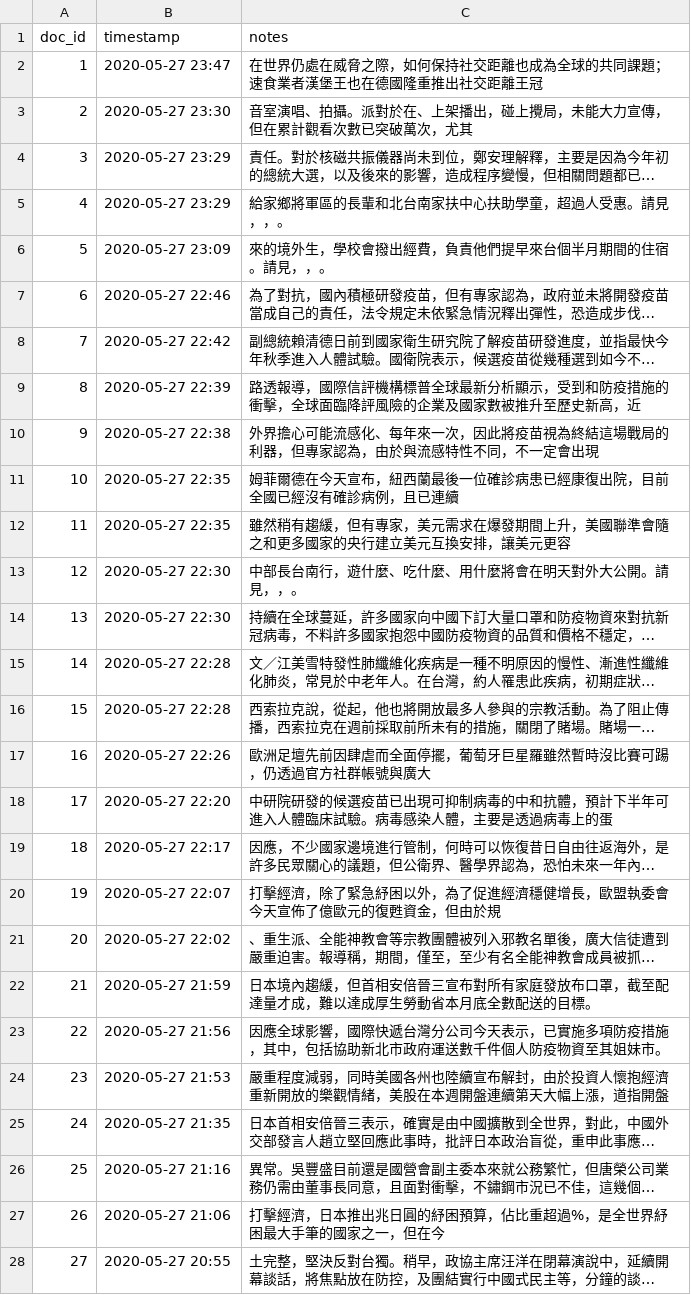
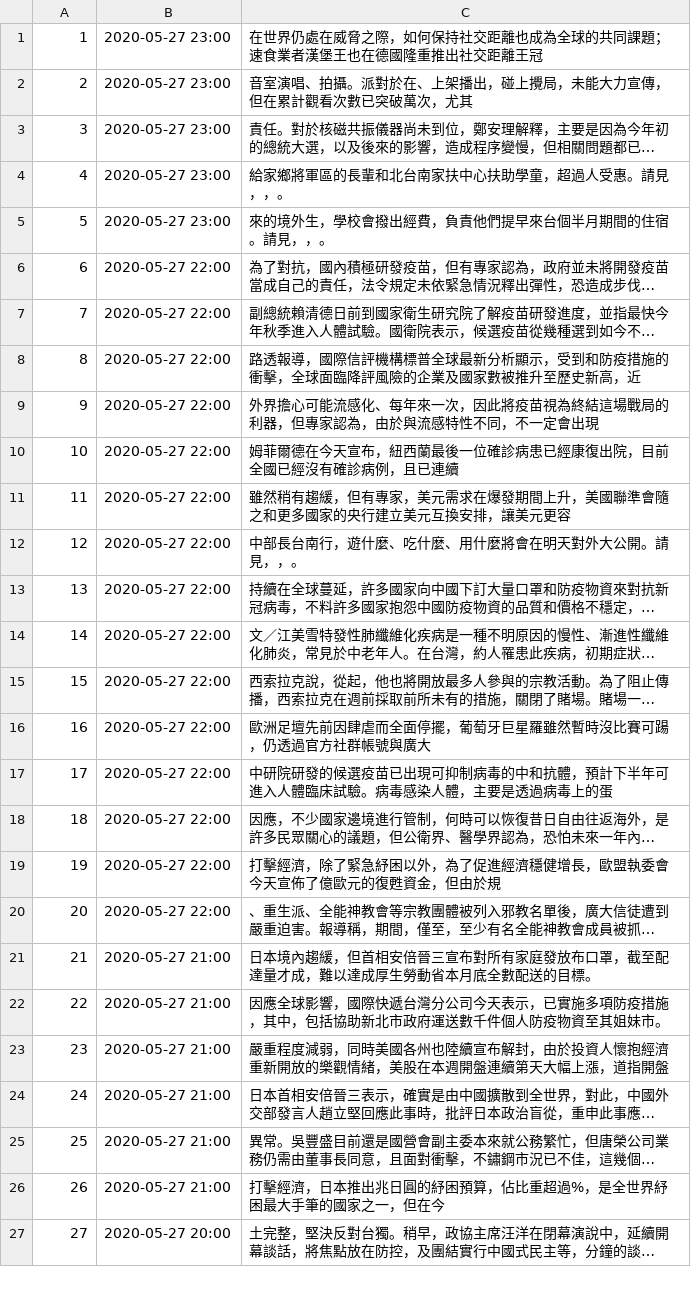
Before and after one commit to jirlong/jsLDA, a TSV file: news.tsv, drawn as a sheet; only a part is shown; long unchanged cells end in …; removed rows and columns are numbered as before the commit, all else as after; the diff covers the shown part only; the diff names each change by its address in the sheet, - before the commit and + after, or states it on an @@ line.

```diff
--- a/news.tsv
+++ b/news.tsv
-row 1: doc_id | timestamp | notes
-B1: 2020-05-27 23:47
+B1: 2020-05-27 23:00
-B2: 2020-05-27 23:30
+B2: 2020-05-27 23:00
-B3:B4: 2020-05-27 23:29
+B3:B4: 2020-05-27 23:00
-B5: 2020-05-27 23:09
+B5: 2020-05-27 23:00
-B6: 2020-05-27 22:46
+B6: 2020-05-27 22:00
-B7: 2020-05-27 22:42
+B7: 2020-05-27 22:00
-B8: 2020-05-27 22:39
+B8: 2020-05-27 22:00
-B9: 2020-05-27 22:38
+B9: 2020-05-27 22:00
-B10:B11: 2020-05-27 22:35
+B10:B11: 2020-05-27 22:00
-B12:B13: 2020-05-27 22:30
+B12:B13: 2020-05-27 22:00
-B14:B15: 2020-05-27 22:28
+B14:B15: 2020-05-27 22:00
-B16: 2020-05-27 22:26
+B16: 2020-05-27 22:00
-B17: 2020-05-27 22:20
+B17: 2020-05-27 22:00
-B18: 2020-05-27 22:17
+B18: 2020-05-27 22:00
-B19: 2020-05-27 22:07
+B19: 2020-05-27 22:00
-B20: 2020-05-27 22:02
+B20: 2020-05-27 22:00
-B21: 2020-05-27 21:59
+B21: 2020-05-27 21:00
-B22: 2020-05-27 21:56
+B22: 2020-05-27 21:00
-B23: 2020-05-27 21:53
+B23: 2020-05-27 21:00
-B24: 2020-05-27 21:35
+B24: 2020-05-27 21:00
-B25: 2020-05-27 21:16
+B25: 2020-05-27 21:00
-B26: 2020-05-27 21:06
+B26: 2020-05-27 21:00
-B27: 2020-05-27 20:55
+B27: 2020-05-27 20:00
```
Also changed, not shown: 2 added rows and 72 edited cells elsewhere in this file, 5 other files.
